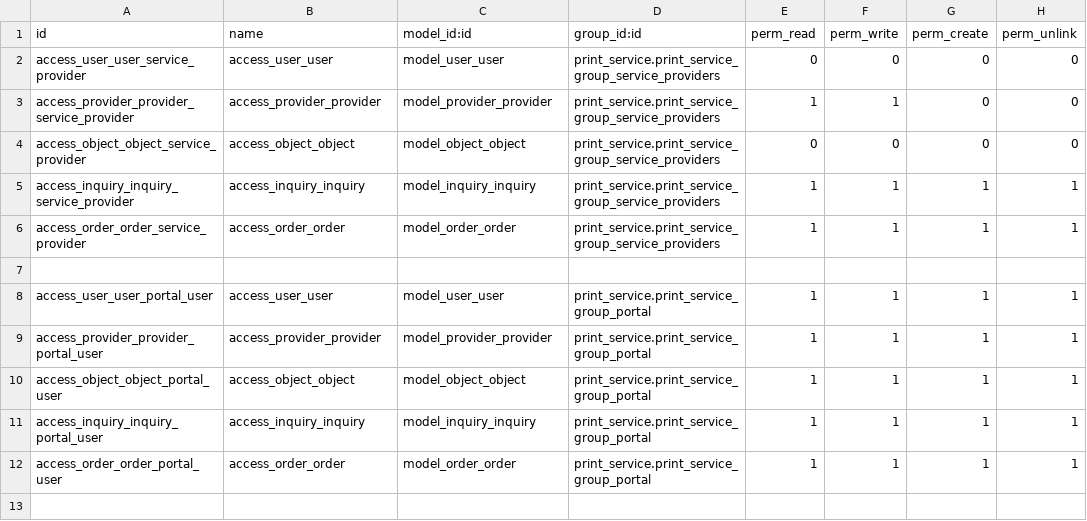
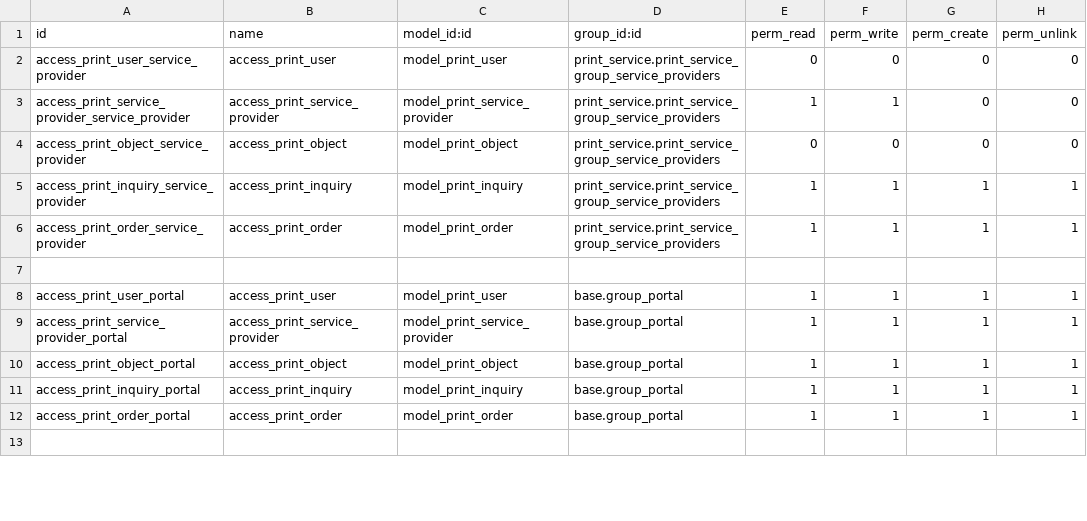
Before and after one commit to bhavinspatel/bhavin_training_print_solution, a CSV file: security/ir.model.access.csv, drawn as a sheet; only a part is shown; the diff covers the shown part only.

```diff
--- a/security/ir.model.access.csv
+++ b/security/ir.model.access.csv
@@ -1,13 +1,13 @@
 id,name,model_id:id,group_id:id,perm_read,perm_write,perm_create,perm_unlink
-access_user_user_service_provider,access_user_user,model_user_user,print_service.print_service_group_service_providers,0,0,0,0
-access_provider_provider_service_provider,access_provider_provider,model_provider_provider,print_service.print_service_group_service_providers,1,1,0,0
-access_object_object_service_provider,access_object_object,model_object_object,print_service.print_service_group_service_providers,0,0,0,0
-access_inquiry_inquiry_service_provider,access_inquiry_inquiry,model_inquiry_inquiry,print_service.print_service_group_service_providers,1,1,1,1
-access_order_order_service_provider,access_order_order,model_order_order,print_service.print_service_group_service_providers,1,1,1,1
+access_print_user_service_provider,access_print_user,model_print_user,print_service.print_service_group_service_providers,0,0,0,0
+access_print_service_provider_service_provider,access_print_service_provider,model_print_service_provider,print_service.print_service_group_service_providers,1,1,0,0
+access_print_object_service_provider,access_print_object,model_print_object,print_service.print_service_group_service_providers,0,0,0,0
+access_print_inquiry_service_provider,access_print_inquiry,model_print_inquiry,print_service.print_service_group_service_providers,1,1,1,1
+access_print_order_service_provider,access_print_order,model_print_order,print_service.print_service_group_service_providers,1,1,1,1
 
-access_user_user_portal_user,access_user_user,model_user_user,print_service.print_service_group_portal,1,1,1,1
-access_provider_provider_portal_user,access_provider_provider,model_provider_provider,print_service.print_service_group_portal,1,1,1,1
-access_object_object_portal_user,access_object_object,model_object_object,print_service.print_service_group_portal,1,1,1,1
-access_inquiry_inquiry_portal_user,access_inquiry_inquiry,model_inquiry_inquiry,print_service.print_service_group_portal,1,1,1,1
-access_order_order_portal_user,access_order_order,model_order_order,print_service.print_service_group_portal,1,1,1,1
+access_print_user_portal,access_print_user,model_print_user,base.group_portal,1,1,1,1
+access_print_service_provider_portal,access_print_service_provider,model_print_service_provider,base.group_portal,1,1,1,1
+access_print_object_portal,access_print_object,model_print_object,base.group_portal,1,1,1,1
+access_print_inquiry_portal,access_print_inquiry,model_print_inquiry,base.group_portal,1,1,1,1
+access_print_order_portal,access_print_order,model_print_order,base.group_portal,1,1,1,1
 
```
Also changed, not shown: 15 edited cells elsewhere in this file, 14 other files.
